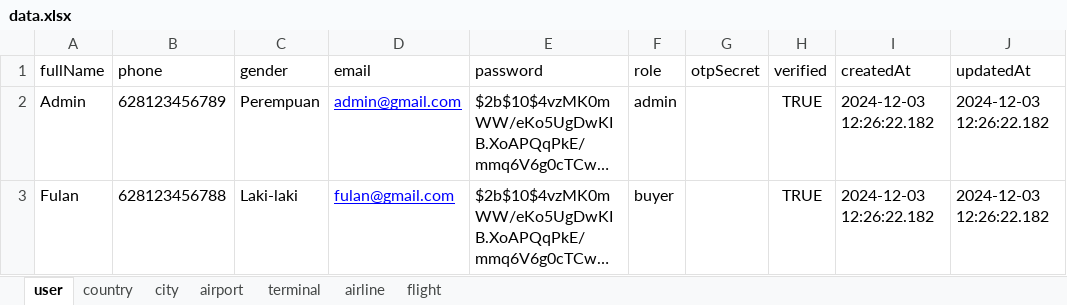
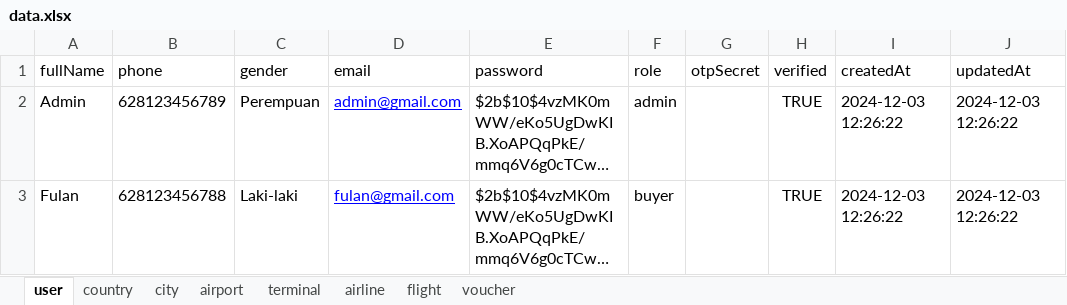
Before and after one commit to travelynk/final-project-backend, an Excel workbook: prisma/seeder/data.xlsx, sheet user, drawn as a sheet; long unchanged cells end in …; values as stored, in another font and other column widths than the file's, no borders; the diff names each change by its address in the sheet, - before the commit and + after, or states it on an @@ line.

Commit message:
chore: update seeder | add new seeder, voucher

```diff
--- a/prisma/seeder/data.xlsx (sheet user)
+++ b/prisma/seeder/data.xlsx (sheet user)
+sheet tab: voucher
-I2:I3 (createdAt): 2024-12-03 12:26:22.182
+I2:I3 (createdAt): 2024-12-03 12:26:22
-J2:J3 (updatedAt): 2024-12-03 12:26:22.182
+J2:J3 (updatedAt): 2024-12-03 12:26:22
```
Also changed, not shown: 2 other files.
